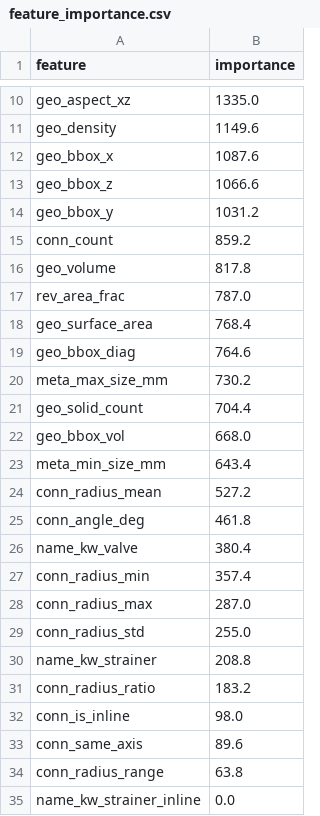
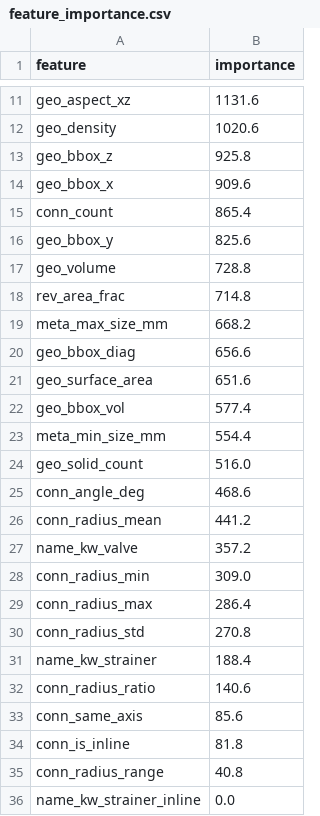
Before and after one commit to lukejh9/huen-ai-skey-personal, a CSV file: pipe-component-ai/models_v2/feature_importance.csv, drawn as a sheet; only a part is shown, gaps mark what is left out; removed rows and columns are numbered as before the commit, all else as after; the diff covers the shown part only; the diff names each change by its address in the sheet, - before the commit and + after, or states it on an @@ line.

```diff
--- a/pipe-component-ai/models_v2/feature_importance.csv
+++ b/pipe-component-ai/models_v2/feature_importance.csv
-B11 (importance): 1335.0
+B11 (importance): 1131.6
-B12 (importance): 1149.6
+B12 (importance): 1020.6
-row 12: geo_bbox_x | 1087.6
-B13 (importance): 1066.6
+B13 (importance): 925.8
-row 14: geo_bbox_y | 1031.2
+row 14: geo_bbox_x | 909.6
-B15 (importance): 859.2
+B15 (importance): 865.4
+row 16: geo_bbox_y | 825.6
-B17 (importance): 817.8
+B17 (importance): 728.8
-B18 (importance): 787.0
+B18 (importance): 714.8
-row 18: geo_surface_area | 768.4
-row 19: geo_bbox_diag | 764.6
-B19 (importance): 730.2
+B19 (importance): 668.2
-row 21: geo_solid_count | 704.4
+row 20: geo_bbox_diag | 656.6
+row 21: geo_surface_area | 651.6
-B22 (importance): 668.0
+B22 (importance): 577.4
-B23 (importance): 643.4
+B23 (importance): 554.4
-row 24: conn_radius_mean | 527.2
+row 24: geo_solid_count | 516.0
-B25 (importance): 461.8
+B25 (importance): 468.6
+row 26: conn_radius_mean | 441.2
-B27 (importance): 380.4
+B27 (importance): 357.2
-B28 (importance): 357.4
+B28 (importance): 309.0
-B29 (importance): 287.0
+B29 (importance): 286.4
-B30 (importance): 255.0
+B30 (importance): 270.8
-B31 (importance): 208.8
+B31 (importance): 188.4
-B32 (importance): 183.2
+B32 (importance): 140.6
-row 32: conn_is_inline | 98.0
-B33 (importance): 89.6
+B33 (importance): 85.6
+row 34: conn_is_inline | 81.8
-B35 (importance): 63.8
+B35 (importance): 40.8
```
Also changed, not shown: 2 added rows, 1 removed row and 7 edited cells elsewhere in this file, pipe-component-ai/models_v2/classification_report.csv, pipe-component-ai/models_v2/confusion_matrix.csv, 13 other files.
